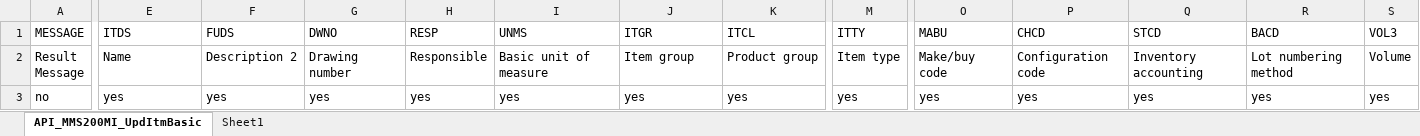
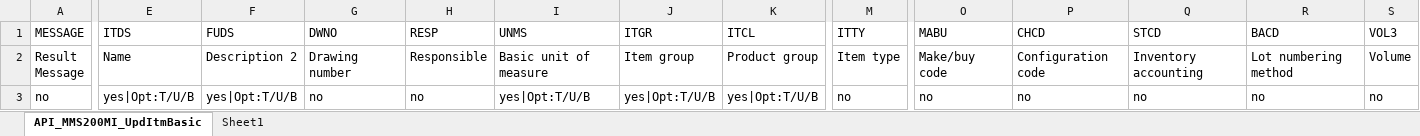
Before and after one commit to harrbca/m3DataConversion, an Excel workbook: templates/API_MMS200MI_UpdItmBasic.xlsx, sheet API_MMS200MI_UpdItmBasic, drawn as a sheet; only a part is shown, gaps mark what is left out; values as stored, in another font and other column widths than the file's, no borders; the diff covers the shown part only; the diff names each change by its address in the sheet, - before the commit and + after, or states it on an @@ line.

```diff
--- a/templates/API_MMS200MI_UpdItmBasic.xlsx (sheet API_MMS200MI_UpdItmBasic)
+++ b/templates/API_MMS200MI_UpdItmBasic.xlsx (sheet API_MMS200MI_UpdItmBasic)
-E3 (ITDS): yes
+E3 (ITDS): yes|Opt:T/U/B
-F3 (FUDS): yes
+F3 (FUDS): yes|Opt:T/U/B
-G3 (DWNO): yes
+G3 (DWNO): no
-H3 (RESP): yes
+H3 (RESP): no
-I3 (UNMS): yes
+I3 (UNMS): yes|Opt:T/U/B
-J3 (ITGR): yes
+J3 (ITGR): yes|Opt:T/U/B
-K3 (ITCL): yes
+K3 (ITCL): yes|Opt:T/U/B
-M3 (ITTY): yes
+M3 (ITTY): no
-O3 (MABU): yes
+O3 (MABU): no
-P3 (CHCD): yes
+P3 (CHCD): no
-Q3 (STCD): yes
+Q3 (STCD): no
-R3 (BACD): yes
+R3 (BACD): no
-S3 (VOL3): yes
+S3 (VOL3): no
```
Also changed, not shown: 81 edited cells elsewhere in this sheet, templates/API_MMS200MI_AddItmViaItmTyp.xlsx, 9 other files.
